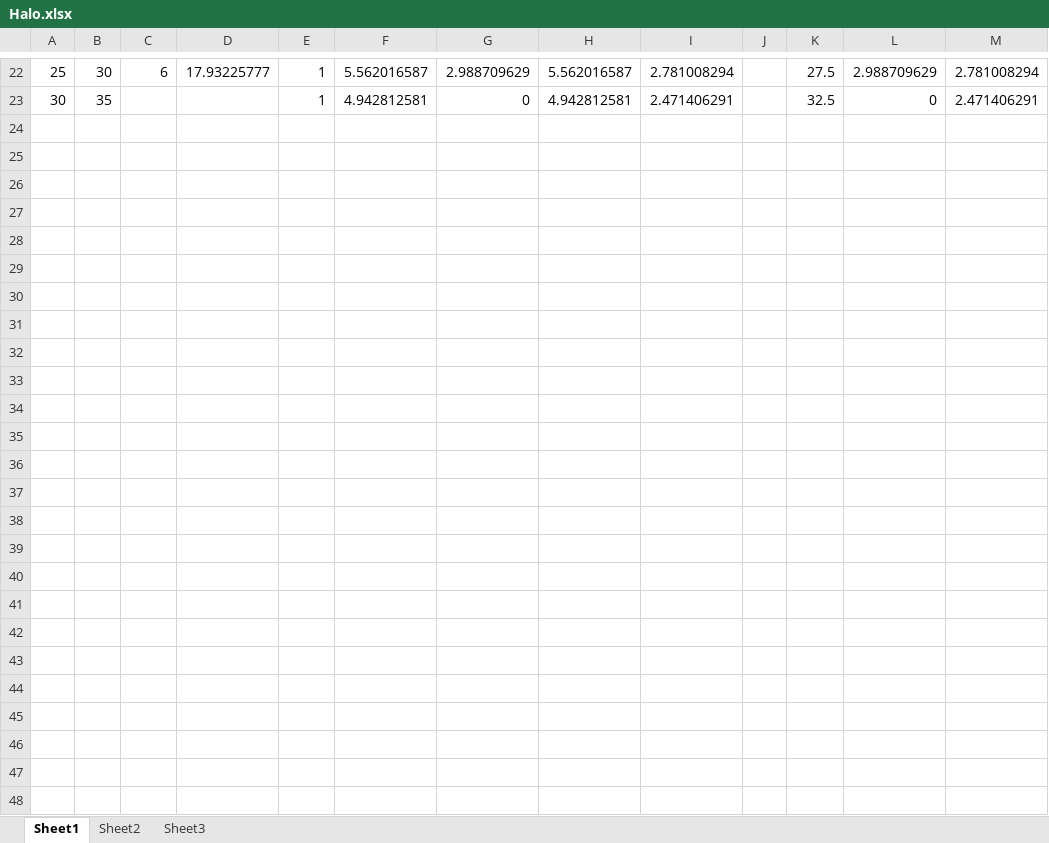
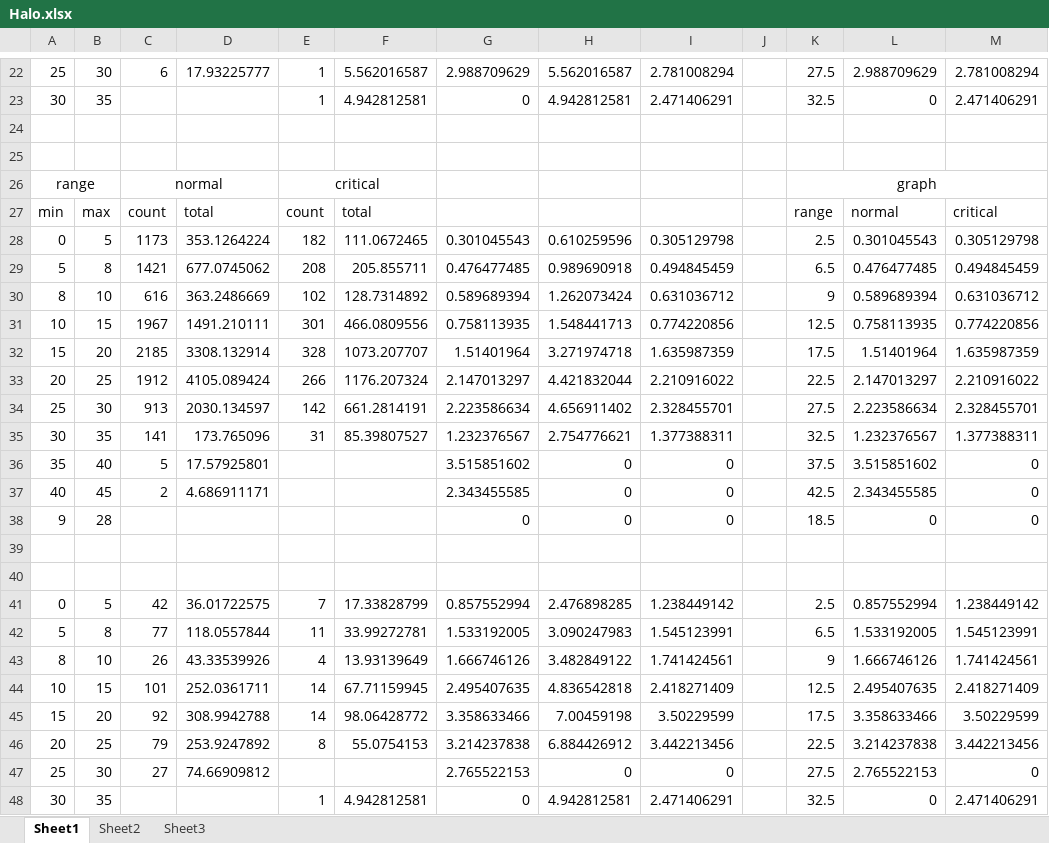
Before and after one commit to SinaC/ClassMonitor_Halo, an Excel workbook: ClassMonitor_Halo/datas/Halo.xlsx, sheet Sheet1, drawn as a sheet; only a part is shown, gaps mark what is left out; values as stored, in another font and other column widths than the file's, no borders; charts and pictures not drawn; the diff names each change by its address in the sheet, - before the commit and + after, or states it on an @@ line.

Commit message:
new datas in .xlsx

```diff
--- a/ClassMonitor_Halo/datas/Halo.xlsx (sheet Sheet1)
+++ b/ClassMonitor_Halo/datas/Halo.xlsx (sheet Sheet1)
+row 24: (empty)
+row 25: (empty)
+row 26: range |  | normal |  | critical |  |  |  |  |  | graph
+row 27: min | max | count | total | count | total |  |  |  |  | range | normal | critical
+row 28: 0 | 5 | 1173 | 353.1264224 | 182 | 111.0672465 | 0.301045543 | 0.610259596 | 0.305129798 |  | 2.5 | 0.301045543 | 0.305129798
+row 29: 5 | 8 | 1421 | 677.0745062 | 208 | 205.855711 | 0.476477485 | 0.989690918 | 0.494845459 |  | 6.5 | 0.476477485 | 0.494845459
+row 30: 8 | 10 | 616 | 363.2486669 | 102 | 128.7314892 | 0.589689394 | 1.262073424 | 0.631036712 |  | 9 | 0.589689394 | 0.631036712
+row 31: 10 | 15 | 1967 | 1491.210111 | 301 | 466.0809556 | 0.758113935 | 1.548441713 | 0.774220856 |  | 12.5 | 0.758113935 | 0.774220856
+row 32: 15 | 20 | 2185 | 3308.132914 | 328 | 1073.207707 | 1.51401964 | 3.271974718 | 1.635987359 |  | 17.5 | 1.51401964 | 1.635987359
+row 33: 20 | 25 | 1912 | 4105.089424 | 266 | 1176.207324 | 2.147013297 | 4.421832044 | 2.210916022 |  | 22.5 | 2.147013297 | 2.210916022
+row 34: 25 | 30 | 913 | 2030.134597 | 142 | 661.2814191 | 2.223586634 | 4.656911402 | 2.328455701 |  | 27.5 | 2.223586634 | 2.328455701
+row 35: 30 | 35 | 141 | 173.765096 | 31 | 85.39807527 | 1.232376567 | 2.754776621 | 1.377388311 |  | 32.5 | 1.232376567 | 1.377388311
+row 36: 35 | 40 | 5 | 17.57925801 |  |  | 3.515851602 | 0 | 0 |  | 37.5 | 3.515851602 | 0
+row 37: 40 | 45 | 2 | 4.686911171 |  |  | 2.343455585 | 0 | 0 |  | 42.5 | 2.343455585 | 0
+row 38: 9 | 28 |  |  |  |  | 0 | 0 | 0 |  | 18.5 | 0 | 0
+row 39: (empty)
+row 40: (empty)
+row 41: 0 | 5 | 42 | 36.01722575 | 7 | 17.33828799 | 0.857552994 | 2.476898285 | 1.238449142 |  | 2.5 | 0.857552994 | 1.238449142
+row 42: 5 | 8 | 77 | 118.0557844 | 11 | 33.99272781 | 1.533192005 | 3.090247983 | 1.545123991 |  | 6.5 | 1.533192005 | 1.545123991
+row 43: 8 | 10 | 26 | 43.33539926 | 4 | 13.93139649 | 1.666746126 | 3.482849122 | 1.741424561 |  | 9 | 1.666746126 | 1.741424561
+row 44: 10 | 15 | 101 | 252.0361711 | 14 | 67.71159945 | 2.495407635 | 4.836542818 | 2.418271409 |  | 12.5 | 2.495407635 | 2.418271409
+row 45: 15 | 20 | 92 | 308.9942788 | 14 | 98.06428772 | 3.358633466 | 7.00459198 | 3.50229599 |  | 17.5 | 3.358633466 | 3.50229599
+row 46: 20 | 25 | 79 | 253.9247892 | 8 | 55.0754153 | 3.214237838 | 6.884426912 | 3.442213456 |  | 22.5 | 3.214237838 | 3.442213456
+row 47: 25 | 30 | 27 | 74.66909812 |  |  | 2.765522153 | 0 | 0 |  | 27.5 | 2.765522153 | 0
+row 48: 30 | 35 |  |  | 1 | 4.942812581 | 0 | 4.942812581 | 2.471406291 |  | 32.5 | 0 | 2.471406291
```
Also changed, not shown: charts or pictures.
